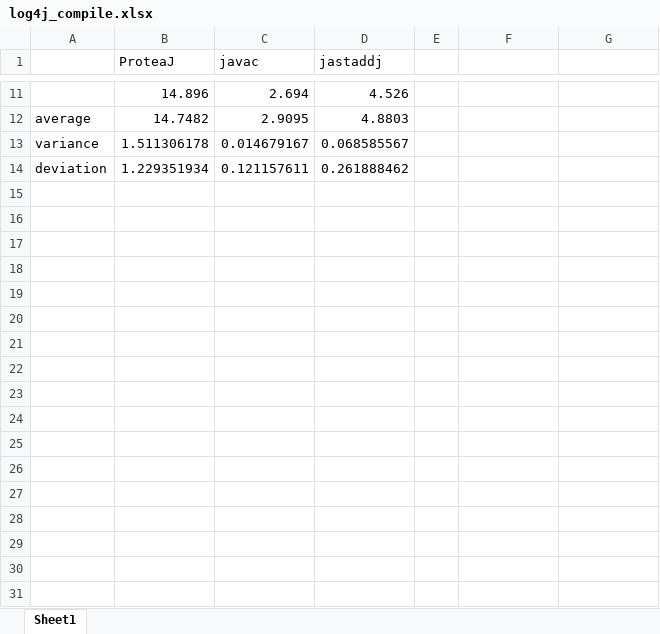
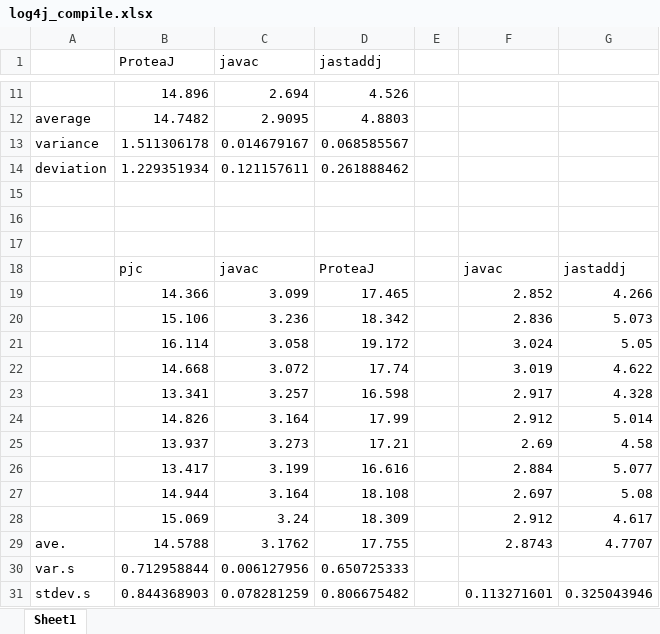
Before and after one commit to csg-tokyo/proteaj, an Excel workbook: experiment/log4j_compile.xlsx, sheet Sheet1, drawn as a sheet; only a part is shown, gaps mark what is left out; values as stored, in another font and other column widths than the file's, no borders; charts and pictures not drawn; the diff names each change by its address in the sheet, - before the commit and + after, or states it on an @@ line.

Commit message:
グラフ作成

```diff
--- a/experiment/log4j_compile.xlsx (sheet Sheet1)
+++ b/experiment/log4j_compile.xlsx (sheet Sheet1)
+row 15: (empty)
+row 16: (empty)
+row 17: (empty)
+row 18:  | pjc | javac | ProteaJ |  | javac | jastaddj
+row 19:  | 14.366 | 3.099 | 17.465 |  | 2.852 | 4.266
+row 20:  | 15.106 | 3.236 | 18.342 |  | 2.836 | 5.073
+row 21:  | 16.114 | 3.058 | 19.172 |  | 3.024 | 5.05
+row 22:  | 14.668 | 3.072 | 17.74 |  | 3.019 | 4.622
+row 23:  | 13.341 | 3.257 | 16.598 |  | 2.917 | 4.328
+row 24:  | 14.826 | 3.164 | 17.99 |  | 2.912 | 5.014
+row 25:  | 13.937 | 3.273 | 17.21 |  | 2.69 | 4.58
+row 26:  | 13.417 | 3.199 | 16.616 |  | 2.884 | 5.077
+row 27:  | 14.944 | 3.164 | 18.108 |  | 2.697 | 5.08
+row 28:  | 15.069 | 3.24 | 18.309 |  | 2.912 | 4.617
+row 29: ave. | 14.5788 | 3.1762 | 17.755 |  | 2.8743 | 4.7707
+row 30: var.s | 0.712958844 | 0.006127956 | 0.650725333
+row 31: stdev.s | 0.844368903 | 0.078281259 | 0.806675482 |  | 0.113271601 | 0.325043946
```
Also changed, not shown: charts or pictures.
